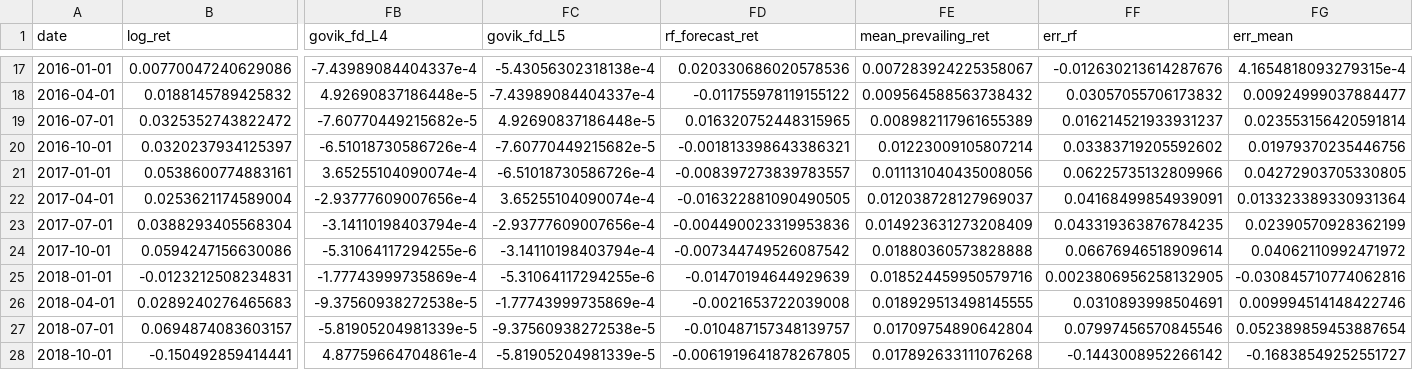
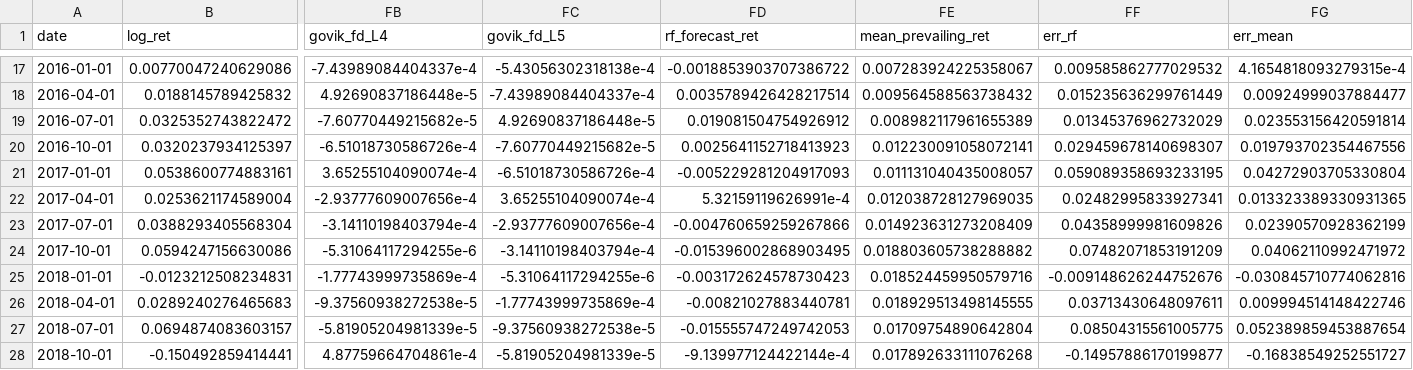
Before and after one commit to mnadhifh/EC4308_SP500, a CSV file: data/rf_evals.csv, drawn as a sheet; only a part is shown, gaps mark what is left out; the diff covers the shown part only; the diff names each change by its address in the sheet, - before the commit and + after, or states it on an @@ line.

```diff
--- a/data/rf_evals.csv
+++ b/data/rf_evals.csv
-FD17 (rf_forecast_ret): 0.020330686020578536
+FD17 (rf_forecast_ret): -0.0018853903707386722
-FF17 (err_rf): -0.012630213614287676
+FF17 (err_rf): 0.009585862777029532
-FD18 (rf_forecast_ret): -0.011755978119155122
+FD18 (rf_forecast_ret): 0.0035789426428217514
-FF18 (err_rf): 0.03057055706173832
+FF18 (err_rf): 0.015235636299761449
-FD19 (rf_forecast_ret): 0.016320752448315965
+FD19 (rf_forecast_ret): 0.019081504754926912
-FF19 (err_rf): 0.016214521933931237
+FF19 (err_rf): 0.01345376962732029
-FD20 (rf_forecast_ret): -0.001813398643386321
+FD20 (rf_forecast_ret): 0.0025641152718413923
-FE20 (mean_prevailing_ret): 0.01223009105807214
+FE20 (mean_prevailing_ret): 0.012230091058072141
-FF20 (err_rf): 0.03383719205592602
+FF20 (err_rf): 0.029459678140698307
-FG20 (err_mean): 0.01979370235446756
+FG20 (err_mean): 0.019793702354467556
-FD21 (rf_forecast_ret): -0.008397273839783557
+FD21 (rf_forecast_ret): -0.005229281204917093
-FE21 (mean_prevailing_ret): 0.011131040435008056
+FE21 (mean_prevailing_ret): 0.011131040435008057
-FF21 (err_rf): 0.06225735132809966
+FF21 (err_rf): 0.059089358693233195
-FG21 (err_mean): 0.04272903705330805
+FG21 (err_mean): 0.04272903705330804
-FD22 (rf_forecast_ret): -0.016322881090490505
+FD22 (rf_forecast_ret): 5.32159119626991e-4
-FE22 (mean_prevailing_ret): 0.012038728127969037
+FE22 (mean_prevailing_ret): 0.012038728127969035
-FF22 (err_rf): 0.04168499854939091
+FF22 (err_rf): 0.02482995833927341
-FG22 (err_mean): 0.013323389330931364
+FG22 (err_mean): 0.013323389330931365
-FD23 (rf_forecast_ret): -0.004490023319953836
+FD23 (rf_forecast_ret): -0.004760659259267866
-FF23 (err_rf): 0.043319363876784235
+FF23 (err_rf): 0.04358999981609826
-FD24 (rf_forecast_ret): -0.007344749526087542
+FD24 (rf_forecast_ret): -0.015396002868903495
-FE24 (mean_prevailing_ret): 0.01880360573828888
+FE24 (mean_prevailing_ret): 0.018803605738288882
-FF24 (err_rf): 0.06676946518909614
+FF24 (err_rf): 0.07482071853191209
-FD25 (rf_forecast_ret): -0.01470194644929639
+FD25 (rf_forecast_ret): -0.003172624578730423
-FF25 (err_rf): 0.0023806956258132905
+FF25 (err_rf): -0.009148626244752676
-FD26 (rf_forecast_ret): -0.0021653722039008
+FD26 (rf_forecast_ret): -0.00821027883440781
-FF26 (err_rf): 0.0310893998504691
+FF26 (err_rf): 0.03713430648097611
-FD27 (rf_forecast_ret): -0.010487157348139757
+FD27 (rf_forecast_ret): -0.015555747249742053
-FF27 (err_rf): 0.07997456570845546
+FF27 (err_rf): 0.08504315561005775
-FD28 (rf_forecast_ret): -0.0061919641878267805
+FD28 (rf_forecast_ret): -9.139977124422144e-4
-FF28 (err_rf): -0.1443008952266142
+FF28 (err_rf): -0.14957886170199877
```
Also changed, not shown: 83 edited cells elsewhere in this file, 2 other files.
